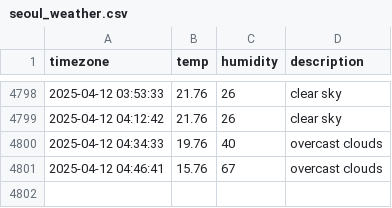
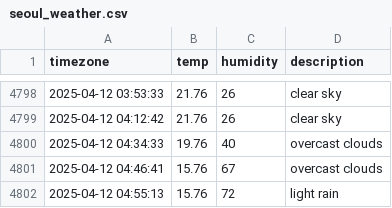
Before and after one commit to taemin-ctrl/seoul_weather, a CSV file: seoul_weather.csv, drawn as a sheet; only a part is shown, gaps mark what is left out; the diff names each change by its address in the sheet, - before the commit and + after, or states it on an @@ line.

```diff
--- a/seoul_weather.csv
+++ b/seoul_weather.csv
+row 4802: 2025-04-12 04:55:13 | 15.76 | 72 | light rain
```
